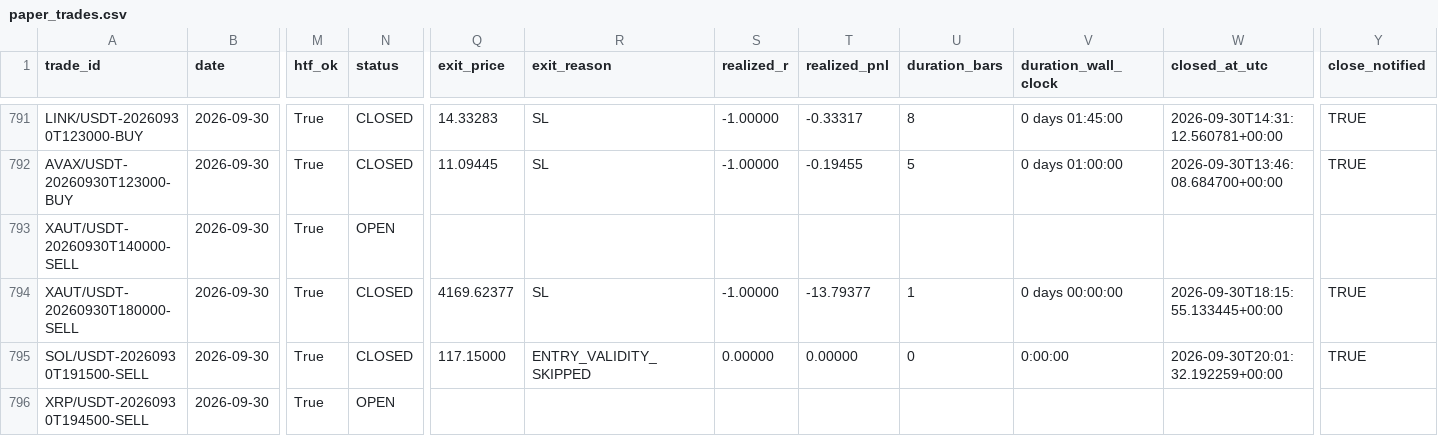
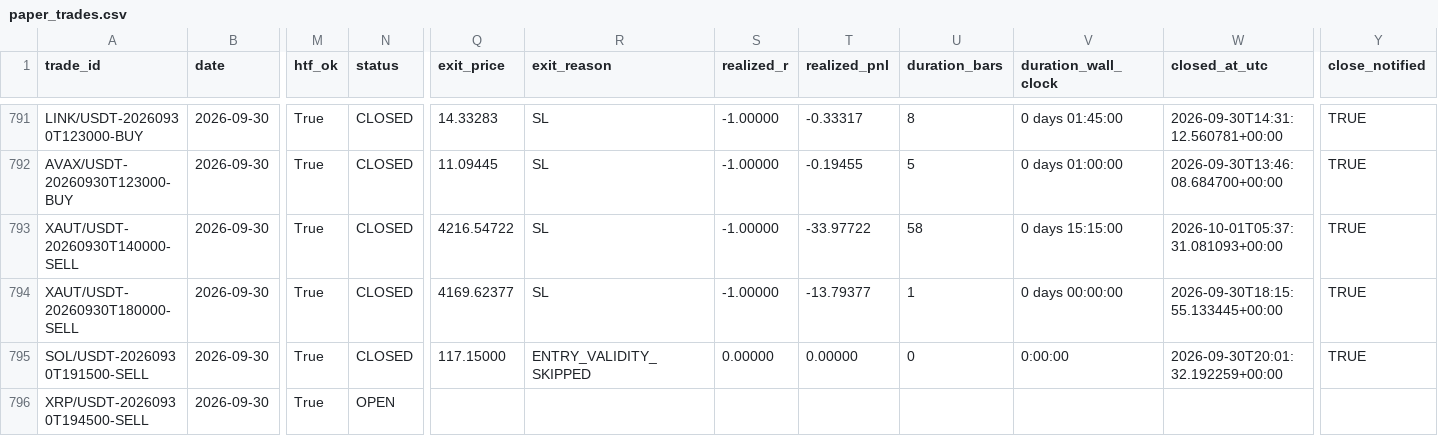
Before and after one commit to shukanwadhawana-cloud/Paper-trading-, a CSV file: paper_trades.csv, drawn as a sheet; only a part is shown, gaps mark what is left out; the diff names each change by its address in the sheet, - before the commit and + after, or states it on an @@ line.

```diff
--- a/paper_trades.csv
+++ b/paper_trades.csv
-N793 (status): OPEN
+N793 (status): CLOSED
-Q793 (exit_price): (empty)
+Q793 (exit_price): 4216.54722
-R793 (exit_reason): (empty)
+R793 (exit_reason): SL
-S793 (realized_r): (empty)
+S793 (realized_r): -1.00000
-T793 (realized_pnl): (empty)
+T793 (realized_pnl): -33.97722
-U793 (duration_bars): (empty)
+U793 (duration_bars): 58
-V793 (duration_wall_clock): (empty)
+V793 (duration_wall_clock): 0 days 15:15:00
-W793 (closed_at_utc): (empty)
+W793 (closed_at_utc): 2026-10-01T05:37:31.081093+00:00
-Y793 (close_notified): (empty)
+Y793 (close_notified): TRUE
```
